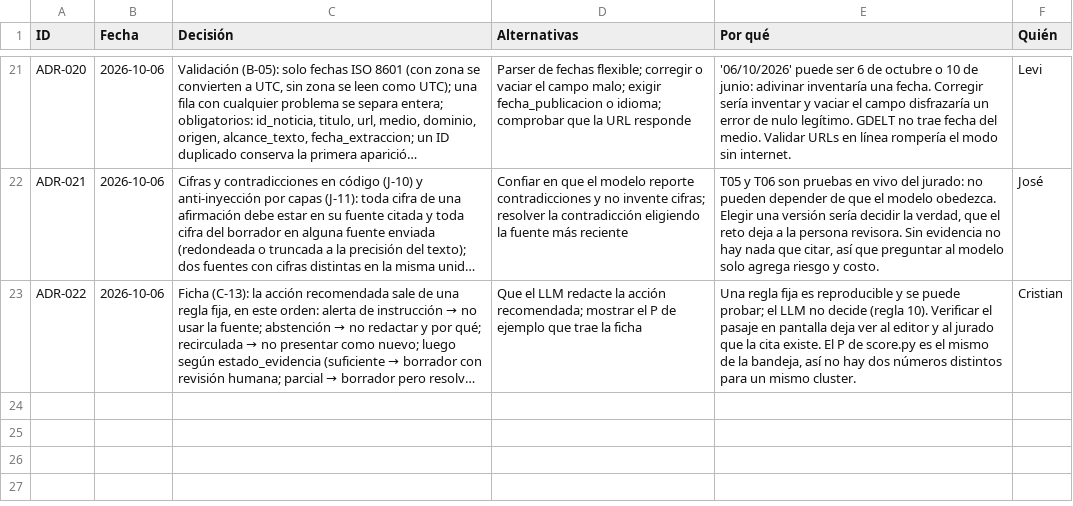
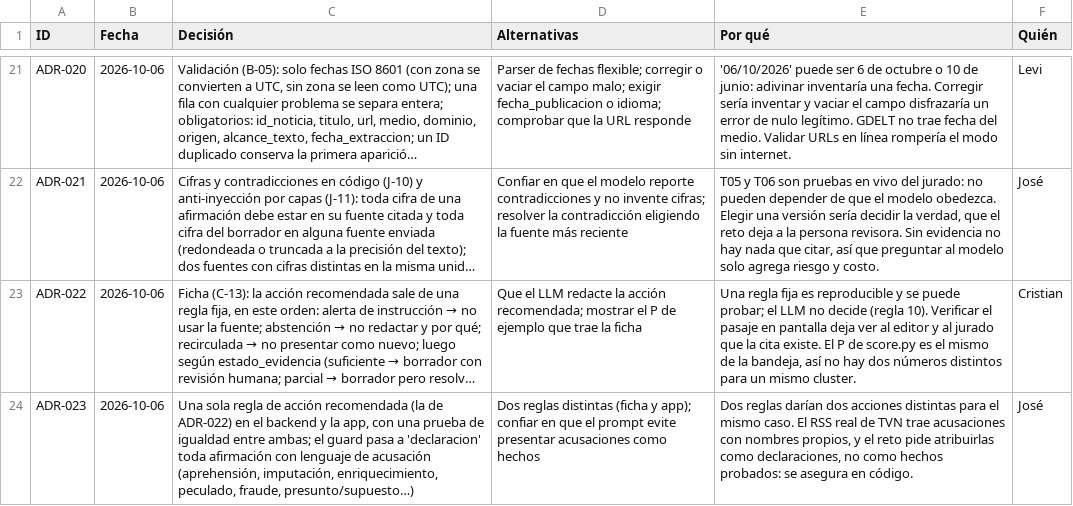
Before and after one commit to vorluno/copiloto-tvn, a CSV file: docs/notion/decisiones.csv, drawn as a sheet; only a part is shown, gaps mark what is left out; long unchanged cells end in …; the diff names each change by its address in the sheet, - before the commit and + after, or states it on an @@ line.

```diff
--- a/docs/notion/decisiones.csv
+++ b/docs/notion/decisiones.csv
+row 24: ADR-023 | 2026-10-06 | Una sola regla de acción recomendada (la de ADR-022) en el backend y la app, con una prueba de igualdad entre ambas; el guard pasa a 'declaracion' toda afirmación con lenguaje de acusación (aprehensión, imputación, enriquecimiento, peculado, fraude, presunto/supuesto…) | Dos reglas distintas (ficha y app); confiar en que el prompt evite presentar acusaciones como hechos | Dos reglas darían dos acciones distintas para el mismo caso. El RSS real de TVN trae acusaciones con nombres propios, y el reto pide atribuirlas como declaraciones, no como hechos probados: se asegura en código. | José
```
Also changed, not shown: docs/notion/tareas.csv, 6 other files.
